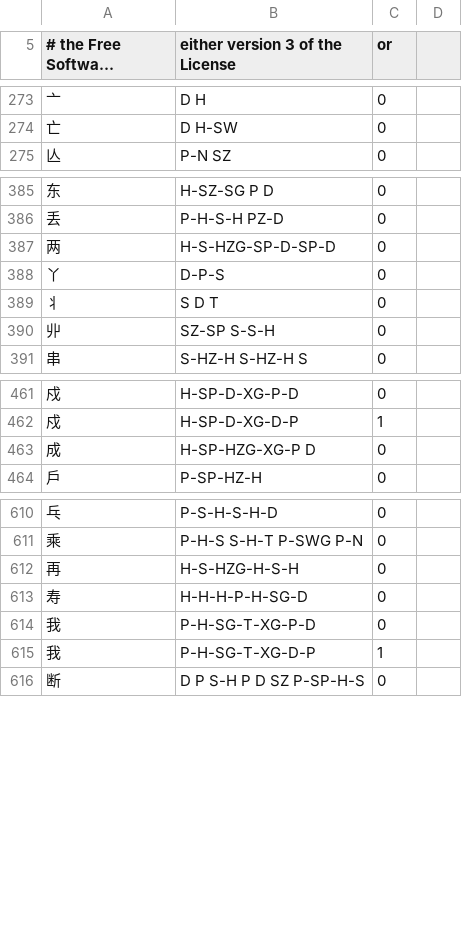
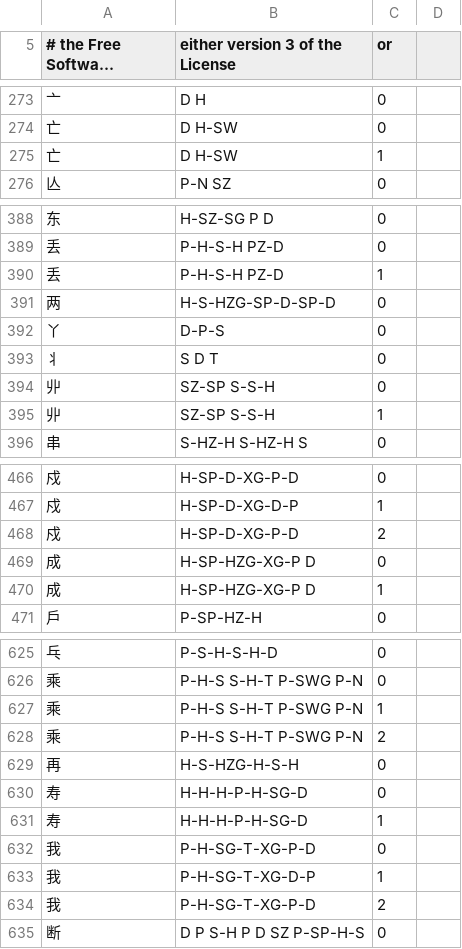
Before and after one commit to studioego/cjklib, a CSV file: cjklib/data/strokeorder.csv, drawn as a sheet; only a part is shown, gaps mark what is left out; long unchanged cells end in …; the diff covers the shown part only; the diff names each change by its address in the sheet, - before the commit and + after, or states it on an @@ line.

```diff
--- a/cjklib/data/strokeorder.csv
+++ b/cjklib/data/strokeorder.csv
+row 275: 亡 | D H-SW | 1
+row 390: 丢 | P-H-S-H PZ-D | 1
+row 395: 丱 | SZ-SP S-S-H | 1
+row 468: 戍 | H-SP-D-XG-P-D | 2
+row 470: 成 | H-SP-HZG-XG-P D | 1
+row 627: 乘 | P-H-S S-H-T P-SWG P-N | 1
+row 628: 乘 | P-H-S S-H-T P-SWG P-N | 2
+row 631: 寿 | H-H-H-P-H-SG-D | 1
+row 634: 我 | P-H-SG-T-XG-P-D | 2
```
Also changed, not shown: 10 added rows elsewhere in this file, 2 other files.
